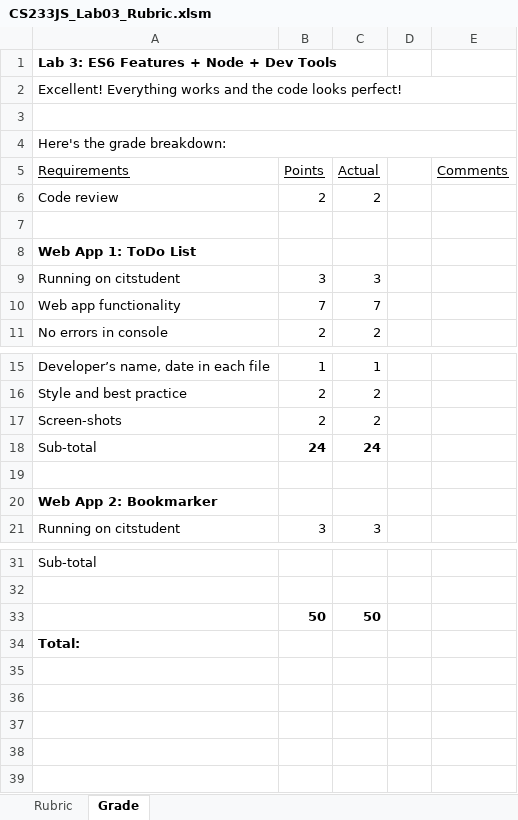
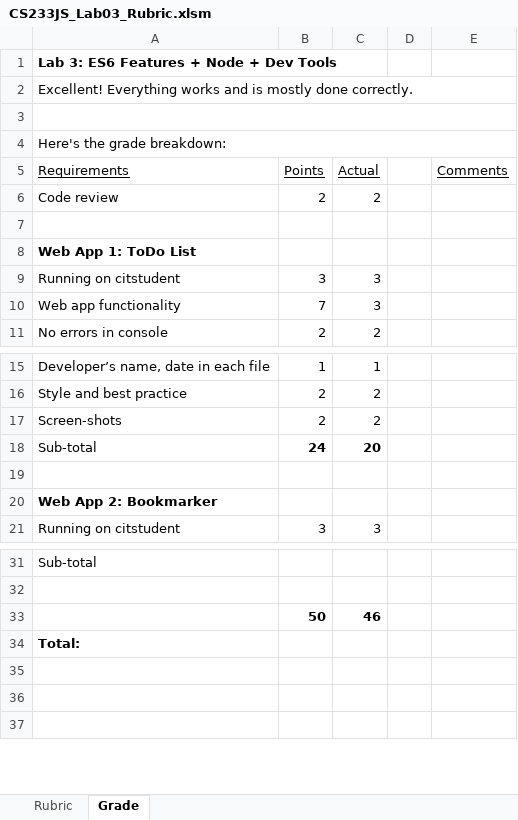
Before and after one commit to LCC-CIT/CS233JS-CourseMaterials, an Excel workbook: Labs/Lab03/CS233JS_Lab03_Rubric.xlsm, sheet Grade, drawn as a sheet; only a part is shown, gaps mark what is left out; values as stored, in another font and other column widths than the file's, no borders; charts and pictures not drawn; the diff names each change by its address in the sheet, - before the commit and + after, or states it on an @@ line.

```diff
--- a/Labs/Lab03/CS233JS_Lab03_Rubric.xlsm (sheet Grade)
+++ b/Labs/Lab03/CS233JS_Lab03_Rubric.xlsm (sheet Grade)
-A2 (Requirements): …works and the code looks perfect!
+A2 (Requirements): …works and is mostly done correctly.
-C10 (Actual): 7
+C10 (Actual): 3
-C18 (Actual): 24
+C18 (Actual): 20
-C33 (Actual): 50
+C33 (Actual): 46
-row 35: (empty)
-row 36: (empty)
```
Also changed, not shown: charts or pictures.
